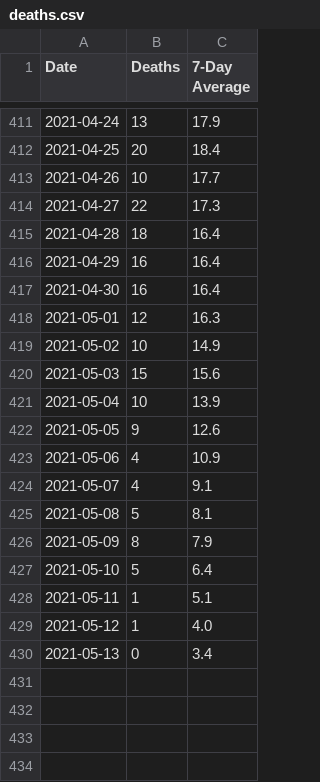
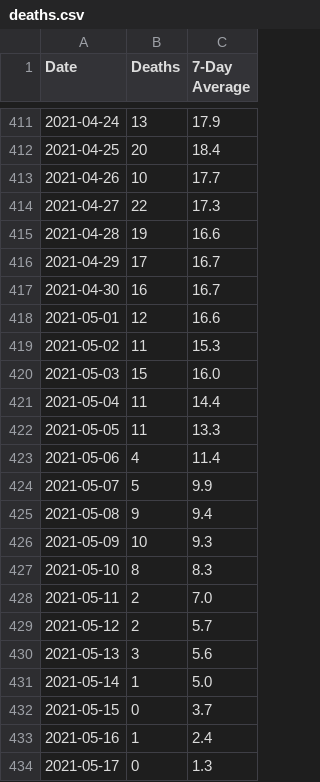
Before and after one commit to covidxix/csvdata, a CSV file: deaths.csv, drawn as a sheet; only a part is shown, gaps mark what is left out; the diff covers the shown part only.

```diff
--- a/deaths.csv
+++ b/deaths.csv
@@ -414,17 +414,21 @@ Date,Deaths,7-Day Average
 2021-04-27,22,17.3
-2021-04-28,18,16.4
-2021-04-29,16,16.4
-2021-04-30,16,16.4
-2021-05-01,12,16.3
-2021-05-02,10,14.9
-2021-05-03,15,15.6
-2021-05-04,10,13.9
-2021-05-05,9,12.6
-2021-05-06,4,10.9
-2021-05-07,4,9.1
-2021-05-08,5,8.1
-2021-05-09,8,7.9
-2021-05-10,5,6.4
-2021-05-11,1,5.1
-2021-05-12,1,4.0
-2021-05-13,0,3.4
+2021-04-28,19,16.6
+2021-04-29,17,16.7
+2021-04-30,16,16.7
+2021-05-01,12,16.6
+2021-05-02,11,15.3
+2021-05-03,15,16.0
+2021-05-04,11,14.4
+2021-05-05,11,13.3
+2021-05-06,4,11.4
+2021-05-07,5,9.9
+2021-05-08,9,9.4
+2021-05-09,10,9.3
+2021-05-10,8,8.3
+2021-05-11,2,7.0
+2021-05-12,2,5.7
+2021-05-13,3,5.6
+2021-05-14,1,5.0
+2021-05-15,0,3.7
+2021-05-16,1,2.4
+2021-05-17,0,1.3
```
Also changed, not shown: 8 edited cells elsewhere in this file, days.csv, iva.csv, 9 other files.
